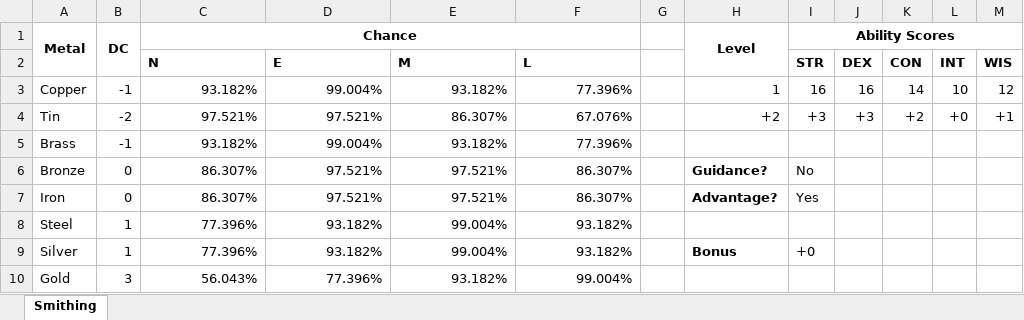
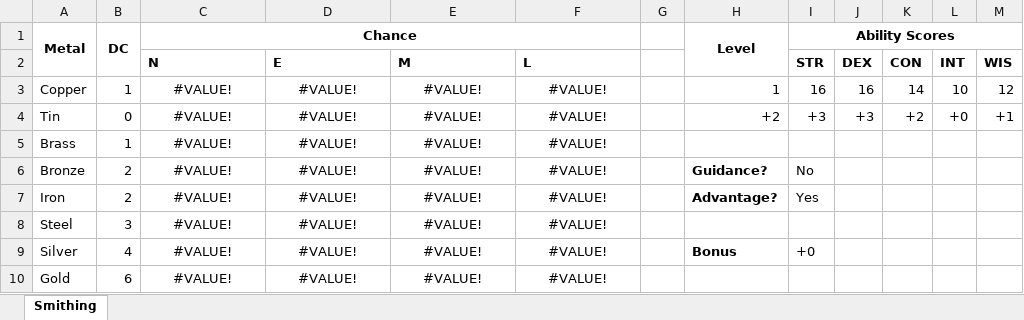
Before and after one commit to FurukizuKishi/materials_and_crafting, an Excel workbook: Statistics (Old).xlsm, sheet Smithing, drawn as a sheet; only a part is shown; values as stored, in another font and other column widths than the file's, no borders; conditional formats not drawn; the diff covers the shown part only; the diff names each change by its address in the sheet, - before the commit and + after, or states it on an @@ line.

Commit message:
worked on statistics and dc's for crafting checks.

```diff
--- a/Statistics (Old).xlsm (sheet Smithing)
+++ b/Statistics (Old).xlsm (sheet Smithing)
-B3 (DC): -1
+B3 (DC): 1
-C3 (Chance): 93.182%
+C3 (Chance): #VALUE!
-C3:F10 alignment: right
+C3:F10 alignment: center
-D3: 99.004%
+D3: #VALUE!
-E3: 93.182%
+E3: #VALUE!
-F3: 77.396%
+F3: #VALUE!
-B4 (DC): -2
+B4 (DC): 0
-C4 (Chance): 97.521%
+C4 (Chance): #VALUE!
-D4: 97.521%
+D4: #VALUE!
-E4: 86.307%
+E4: #VALUE!
-F4: 67.076%
+F4: #VALUE!
-B5 (DC): -1
+B5 (DC): 1
-C5 (Chance): 93.182%
+C5 (Chance): #VALUE!
-D5: 99.004%
+D5: #VALUE!
-E5: 93.182%
+E5: #VALUE!
-F5: 77.396%
+F5: #VALUE!
-B6:B7 (DC): 0
+B6:B7 (DC): 2
-C6:C7 (Chance): 86.307%
+C6:C7 (Chance): #VALUE!
-D6:D7: 97.521%
+D6:D7: #VALUE!
-E6:E7: 97.521%
+E6:E7: #VALUE!
-F6:F7: 86.307%
+F6:F7: #VALUE!
-B8 (DC): 1
+B8 (DC): 3
-C8:C9 (Chance): 77.396%
+C8:C9 (Chance): #VALUE!
-D8:D9: 93.182%
+D8:D9: #VALUE!
-E8:E9: 99.004%
+E8:E9: #VALUE!
-F8:F9: 93.182%
+F8:F9: #VALUE!
-B9 (DC): 1
+B9 (DC): 4
-B10 (DC): 3
+B10 (DC): 6
-C10 (Chance): 56.043%
+C10 (Chance): #VALUE!
-D10: 77.396%
+D10: #VALUE!
-E10: 93.182%
+E10: #VALUE!
-F10: 99.004%
+F10: #VALUE!
```
Also changed, not shown: 3 added rows, 3 removed rows, 118 edited cells and cell formats elsewhere in this sheet, formulas that keep their value, 3 other files.
